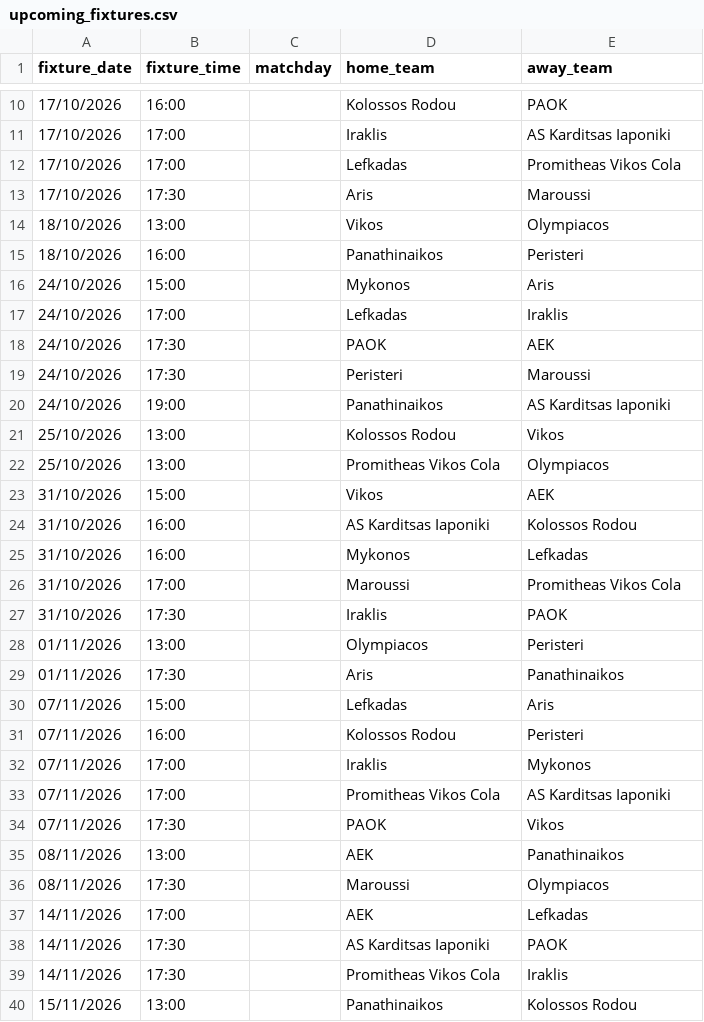
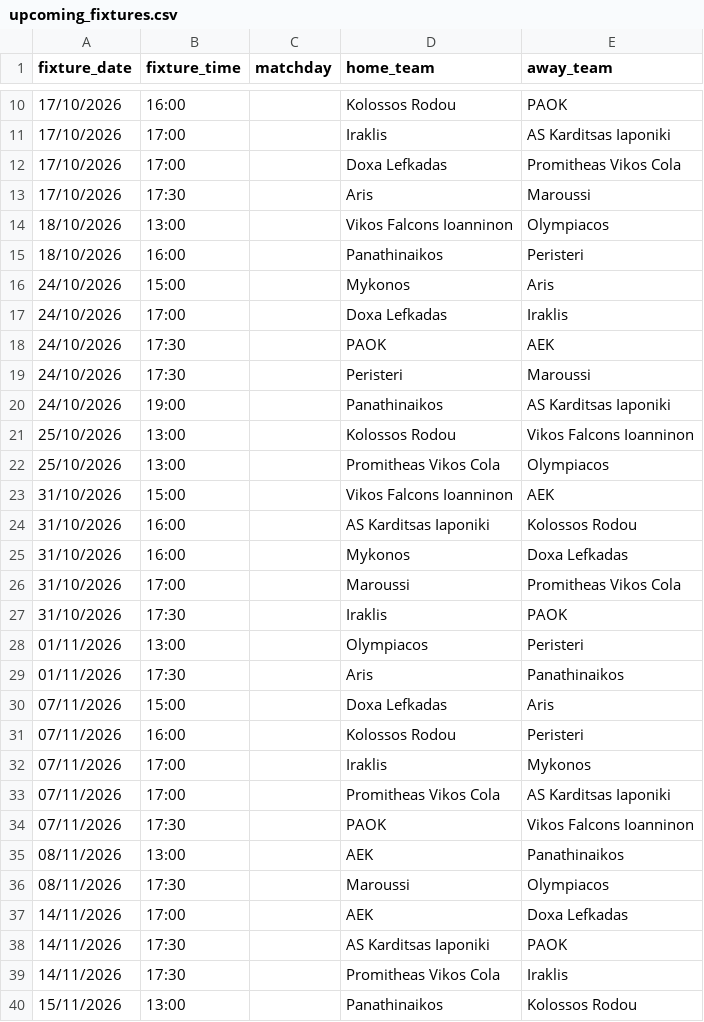
Before and after one commit to Dimiany/gbl-predictor, a CSV file: data/raw/upcoming_fixtures.csv, drawn as a sheet; only a part is shown, gaps mark what is left out; the diff covers the shown part only.

```diff
--- a/data/raw/upcoming_fixtures.csv
+++ b/data/raw/upcoming_fixtures.csv
@@ -11,8 +11,8 @@ fixture_date,fixture_time,matchday,home_team,away_team
 17/10/2026,17:00,,Iraklis,AS Karditsas Iaponiki
-17/10/2026,17:00,,Lefkadas,Promitheas Vikos Cola
+17/10/2026,17:00,,Doxa Lefkadas,Promitheas Vikos Cola
 17/10/2026,17:30,,Aris,Maroussi
-18/10/2026,13:00,,Vikos,Olympiacos
+18/10/2026,13:00,,Vikos Falcons Ioanninon,Olympiacos
 18/10/2026,16:00,,Panathinaikos,Peristeri
 24/10/2026,15:00,,Mykonos,Aris
-24/10/2026,17:00,,Lefkadas,Iraklis
+24/10/2026,17:00,,Doxa Lefkadas,Iraklis
 24/10/2026,17:30,,PAOK,AEK
@@ -20,7 +20,7 @@ fixture_date,fixture_time,matchday,home_team,away_team
 24/10/2026,19:00,,Panathinaikos,AS Karditsas Iaponiki
-25/10/2026,13:00,,Kolossos Rodou,Vikos
+25/10/2026,13:00,,Kolossos Rodou,Vikos Falcons Ioanninon
 25/10/2026,13:00,,Promitheas Vikos Cola,Olympiacos
-31/10/2026,15:00,,Vikos,AEK
+31/10/2026,15:00,,Vikos Falcons Ioanninon,AEK
 31/10/2026,16:00,,AS Karditsas Iaponiki,Kolossos Rodou
-31/10/2026,16:00,,Mykonos,Lefkadas
+31/10/2026,16:00,,Mykonos,Doxa Lefkadas
 31/10/2026,17:00,,Maroussi,Promitheas Vikos Cola
@@ -29,3 +29,3 @@ fixture_date,fixture_time,matchday,home_team,away_team
 01/11/2026,17:30,,Aris,Panathinaikos
-07/11/2026,15:00,,Lefkadas,Aris
+07/11/2026,15:00,,Doxa Lefkadas,Aris
 07/11/2026,16:00,,Kolossos Rodou,Peristeri
@@ -33,6 +33,6 @@ fixture_date,fixture_time,matchday,home_team,away_team
 07/11/2026,17:00,,Promitheas Vikos Cola,AS Karditsas Iaponiki
-07/11/2026,17:30,,PAOK,Vikos
+07/11/2026,17:30,,PAOK,Vikos Falcons Ioanninon
 08/11/2026,13:00,,AEK,Panathinaikos
 08/11/2026,17:30,,Maroussi,Olympiacos
-14/11/2026,17:00,,AEK,Lefkadas
+14/11/2026,17:00,,AEK,Doxa Lefkadas
 14/11/2026,17:30,,AS Karditsas Iaponiki,PAOK
```
Also changed, not shown: 41 edited cells elsewhere in this file, data/prediction_history.csv, data/raw/all_fixtures.csv, 2 other files.
